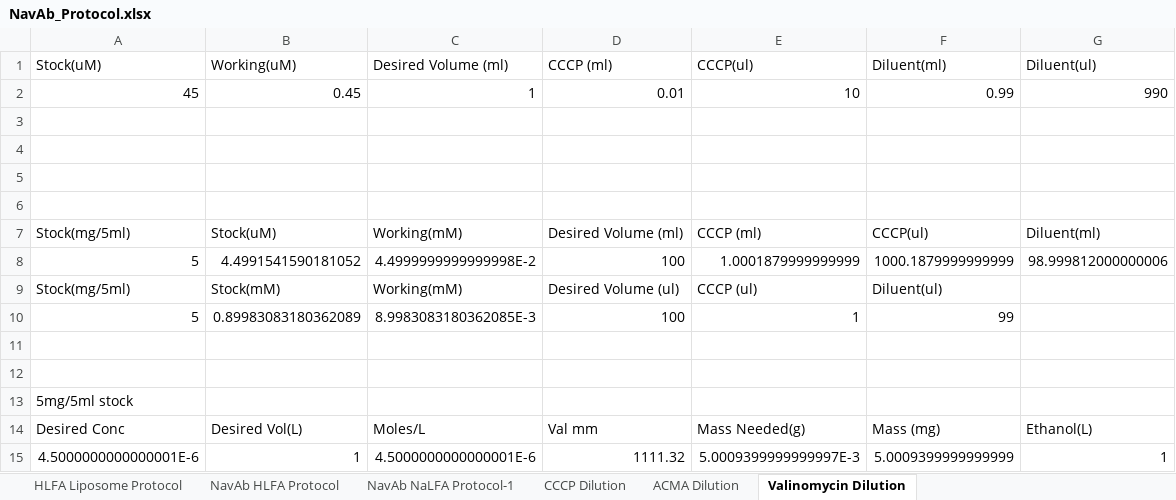
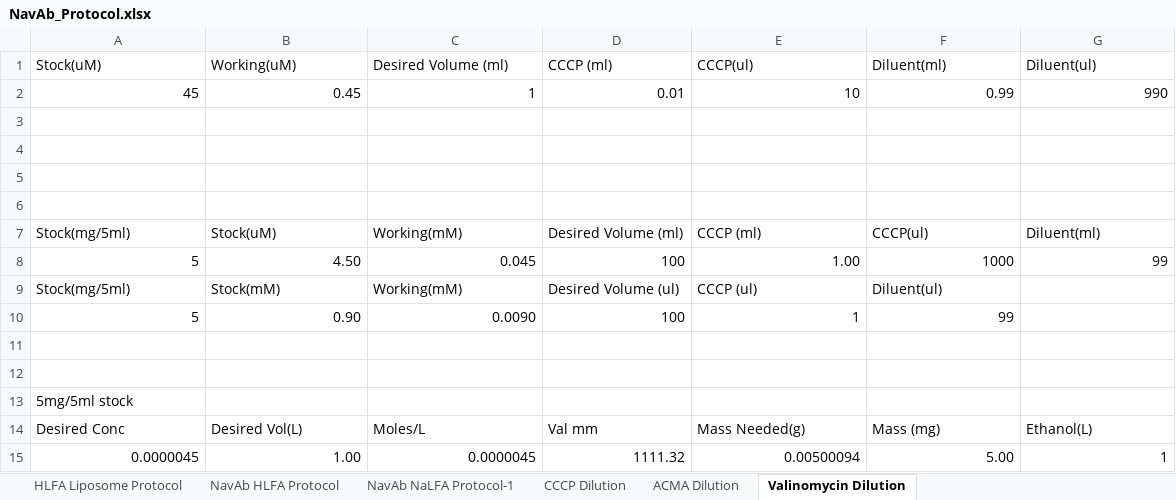
Before and after one commit to AlphaPrime7/normfluodbf, an Excel workbook: data-raw/NavAb_Protocol.xlsx, sheet Valinomycin Dilution, drawn as a sheet; values as stored, in another font and other column widths than the file's, no cell formats; removed rows and columns are numbered as before the commit, all else as after; the diff names each change by its address in the sheet, - before the commit and + after, or states it on an @@ line.

```diff
--- a/data-raw/NavAb_Protocol.xlsx (sheet Valinomycin Dilution)
+++ b/data-raw/NavAb_Protocol.xlsx (sheet Valinomycin Dilution)
-row 8: 5 | 4.4991541590181052 | 4.4999999999999998E-2 | 100 | 1.0001879999999999 | 1000.1879999999999 | 98.999812000000006
+row 8: 5 | 4.50 | 0.045 | 100 | 1.00 | 1000 | 99
-B10 (Working(uM)): 0.89983083180362089
+B10 (Working(uM)): 0.90
-C10 (Desired Volume (ml)): 8.9983083180362085E-3
+C10 (Desired Volume (ml)): 0.0090
-row 15: 4.5000000000000001E-6 | 1 | 4.5000000000000001E-6 | 1111.32 | 5.0009399999999997E-3 | 5.0009399999999999 | 1
+row 15: 0.0000045 | 1.00 | 0.0000045 | 1111.32 | 0.00500094 | 5.00 | 1
```
Also changed, not shown: sheet NavAb HLFA Protocol, sheet NavAb NaLFA Protocol-1, sheet HLFA Liposome Protocol, cell formats, formulas that keep their value, hidden cells, 1 other file.
